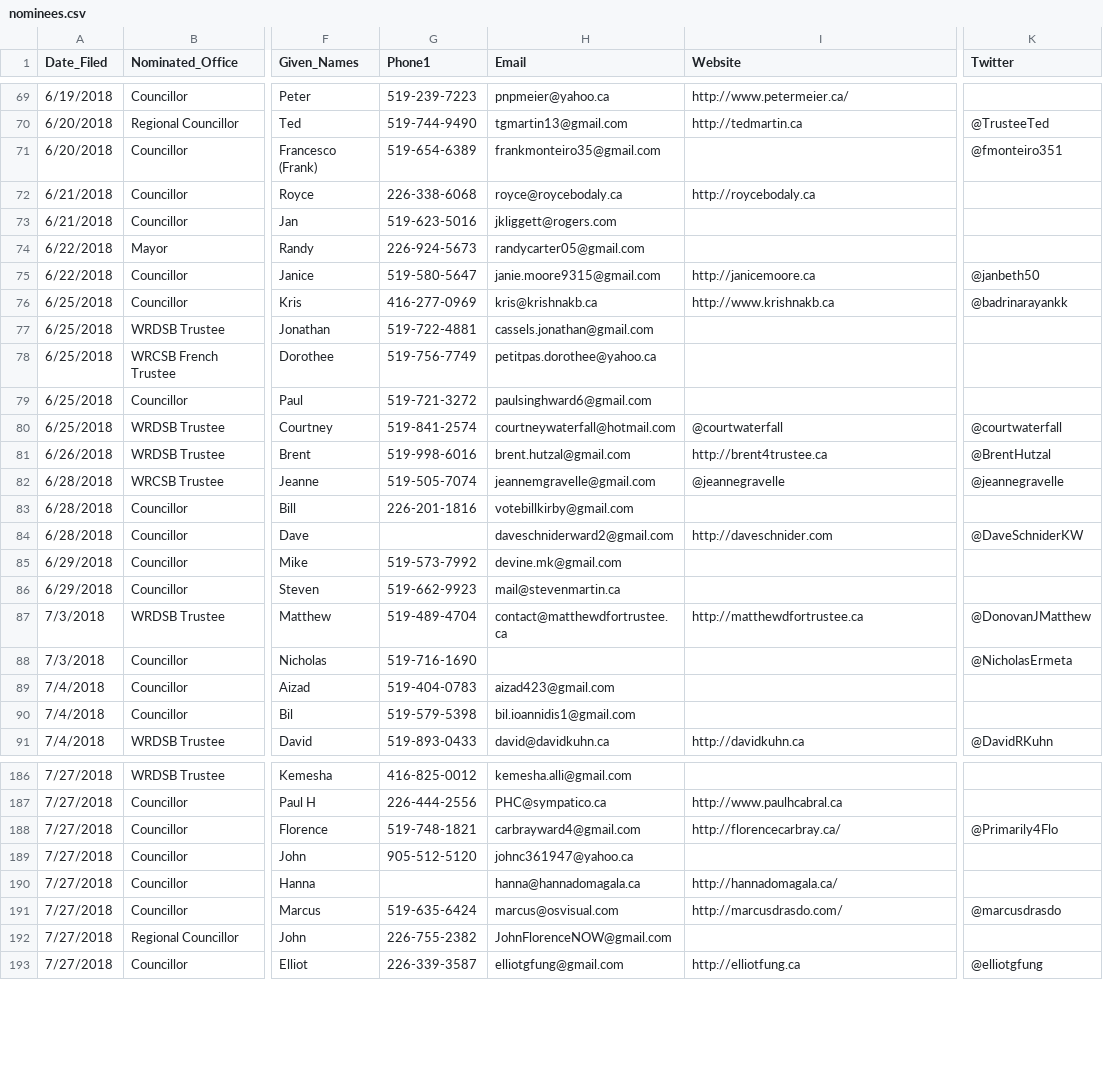
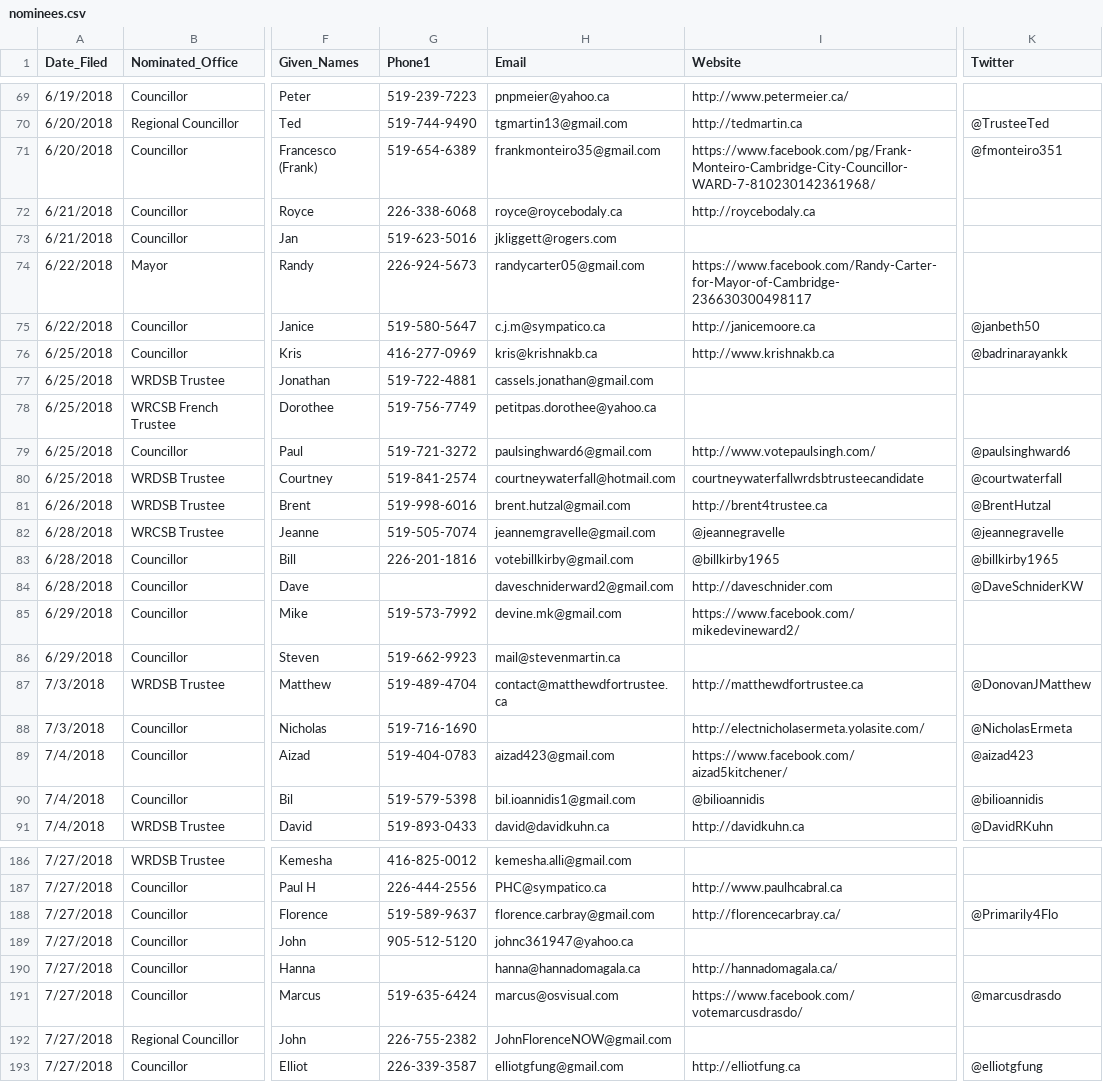
Before and after one commit to CivicTechWR/WRvotes, a CSV file: docs/_data/sync/nominees.csv, drawn as a sheet; only a part is shown, gaps mark what is left out; the diff covers the shown part only; the diff names each change by its address in the sheet, - before the commit and + after, or states it on an @@ line.

Commit message:
Add HUGE list of changes from Hayley. Thanks, Hayley!

```diff
--- a/docs/_data/sync/nominees.csv
+++ b/docs/_data/sync/nominees.csv
-I71 (Website): (empty)
+I71 (Website): https://www.facebook.com/pg/Frank-Monteiro-Cambridge-City-Councillor-WARD-7-810230142361968/
-I74 (Website): (empty)
+I74 (Website): https://www.facebook.com/Randy-Carter-for-Mayor-of-Cambridge-236630300498117
-H75 (Email): janie.moore9315@gmail.com
+H75 (Email): c.j.m@sympatico.ca
-I79 (Website): (empty)
+I79 (Website): http://www.votepaulsingh.com/
-K79 (Twitter): (empty)
+K79 (Twitter): @paulsinghward6
-I80 (Website): @courtwaterfall
+I80 (Website): courtneywaterfallwrdsbtrusteecandidate
-I83 (Website): (empty)
+I83 (Website): @billkirby1965
-K83 (Twitter): (empty)
+K83 (Twitter): @billkirby1965
-I85 (Website): (empty)
+I85 (Website): https://www.facebook.com/mikedevineward2/
-I88 (Website): (empty)
+I88 (Website): http://electnicholasermeta.yolasite.com/
-I89 (Website): (empty)
+I89 (Website): https://www.facebook.com/aizad5kitchener/
-K89 (Twitter): (empty)
+K89 (Twitter): @aizad423
-I90 (Website): (empty)
+I90 (Website): @bilioannidis
-K90 (Twitter): (empty)
+K90 (Twitter): @bilioannidis
-G188 (Phone1): 519-748-1821
+G188 (Phone1): 519-589-9637
-H188 (Email): carbrayward4@gmail.com
+H188 (Email): florence.carbray@gmail.com
-I191 (Website): http://marcusdrasdo.com/
+I191 (Website): https://www.facebook.com/votemarcusdrasdo/
```
Also changed, not shown: 72 edited cells elsewhere in this file.
